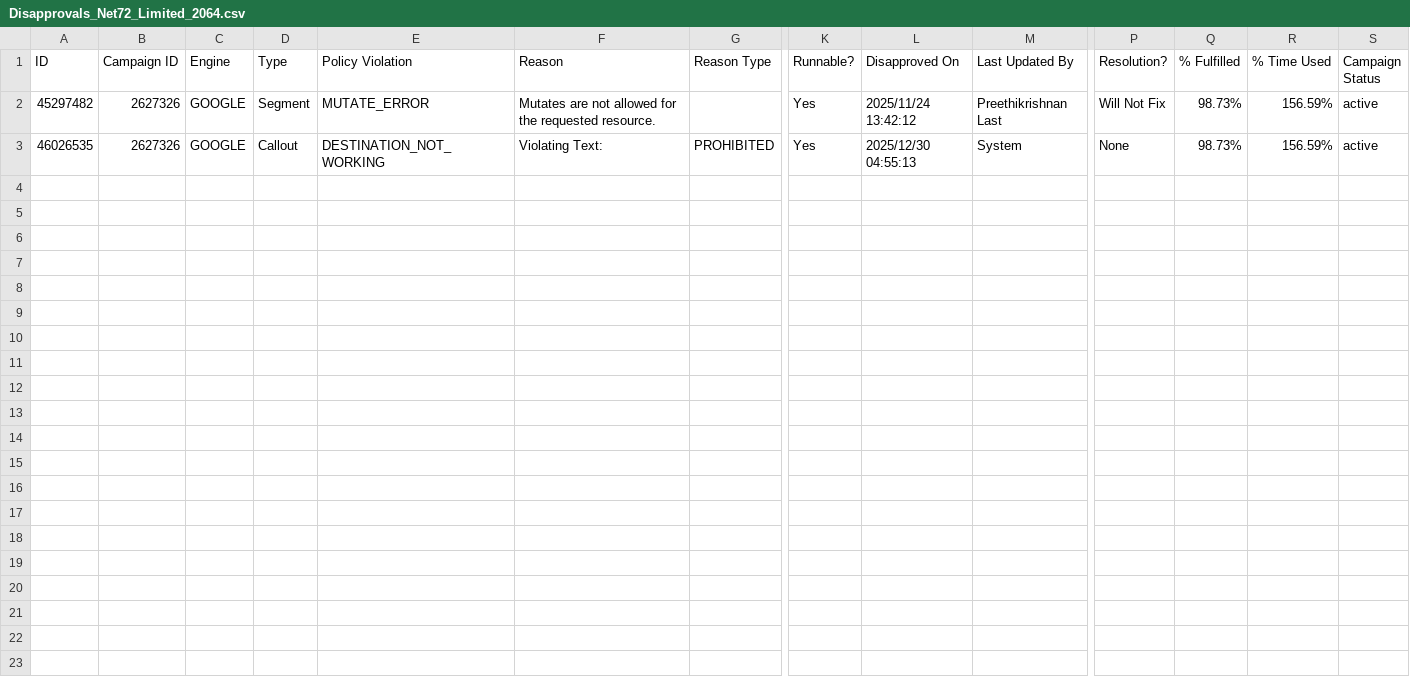
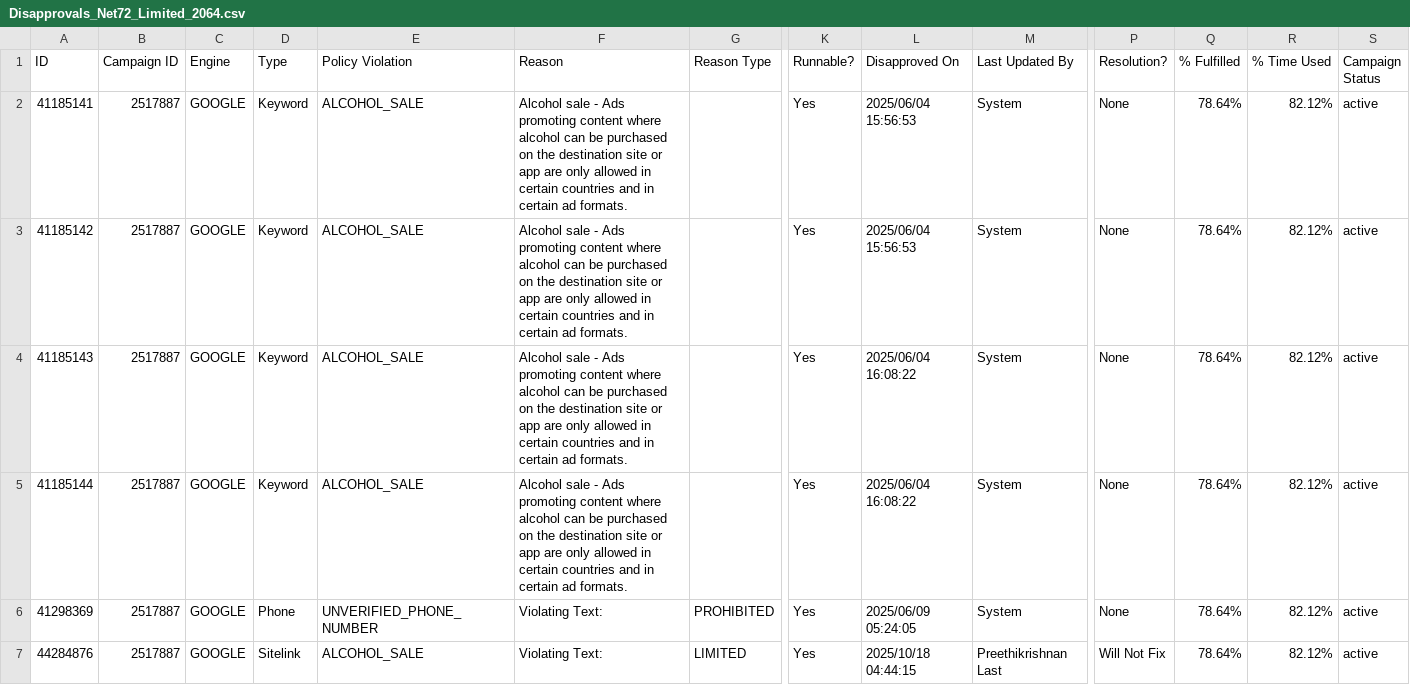
Before and after one commit to thomas-a-va/Disapprovals-Tracker-Fetcher, a CSV file: outputs/Disapprovals_Net72_Limited_2064.csv, drawn as a sheet; only a part is shown, gaps mark what is left out; removed rows and columns are numbered as before the commit, all else as after; rows hold the shown columns only; the diff names each change by its address in the sheet, - before the commit and + after, or states it on an @@ line.

```diff
--- a/outputs/Disapprovals_Net72_Limited_2064.csv
+++ b/outputs/Disapprovals_Net72_Limited_2064.csv
-row 2: 45297482 | 2627326 | GOOGLE | Segment | MUTATE_ERROR | Mutates are not allowed for the requested resource. |  | Yes | 2025/11/24 13:42:12 | Preethikrishnan Last | Will Not Fix | 98.73% | 156.59% | active
+row 2: 41185141 | 2517887 | GOOGLE | Keyword | ALCOHOL_SALE | Alcohol sale - Ads promoting content where alcohol can be purchased on the destination site or app are only allowed in certain countries and in certain ad formats. |  | Yes | 2025/06/04 15:56:53 | System | None | 78.64% | 82.12% | active
+row 3: 41185142 | 2517887 | GOOGLE | Keyword | ALCOHOL_SALE | Alcohol sale - Ads promoting content where alcohol can be purchased on the destination site or app are only allowed in certain countries and in certain ad formats. |  | Yes | 2025/06/04 15:56:53 | System | None | 78.64% | 82.12% | active
+row 4: 41185143 | 2517887 | GOOGLE | Keyword | ALCOHOL_SALE | Alcohol sale - Ads promoting content where alcohol can be purchased on the destination site or app are only allowed in certain countries and in certain ad formats. |  | Yes | 2025/06/04 16:08:22 | System | None | 78.64% | 82.12% | active
+row 5: 41185144 | 2517887 | GOOGLE | Keyword | ALCOHOL_SALE | Alcohol sale - Ads promoting content where alcohol can be purchased on the destination site or app are only allowed in certain countries and in certain ad formats. |  | Yes | 2025/06/04 16:08:22 | System | None | 78.64% | 82.12% | active
-A6 (ID): 46026535
+A6 (ID): 41298369
-B6 (Campaign ID): 2627326
+B6 (Campaign ID): 2517887
-D6 (Type): Callout
+D6 (Type): Phone
-E6 (Policy Violation): DESTINATION_NOT_WORKING
+E6 (Policy Violation): UNVERIFIED_PHONE_NUMBER
-L6 (Disapproved On): 2025/12/30 04:55:13
+L6 (Disapproved On): 2025/06/09 05:24:05
-Q6 (% Fulfilled): 98.73%
+Q6 (% Fulfilled): 78.64%
-R6 (% Time Used): 156.59%
+R6 (% Time Used): 82.12%
+row 7: 44284876 | 2517887 | GOOGLE | Sitelink | ALCOHOL_SALE | Violating Text: | LIMITED | Yes | 2025/10/18 04:44:15 | Preethikrishnan Last | Will Not Fix | 78.64% | 82.12% | active
```
Also changed, not shown: outputs/Disapprovals_411Locals_1377.csv, outputs/Disapprovals_Ansira_Managed_Service_1075.csv, 24 other files.
